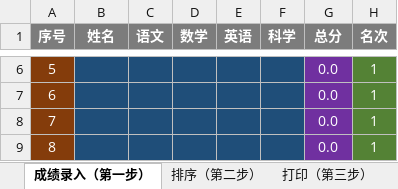
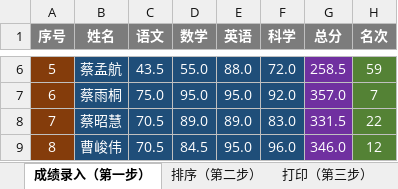
Before and after one commit to haowenbiao/AndroidProject, an Excel workbook: englishhao/稻壳/小学考试综合成绩自动排名表.xlsx, sheet 成绩录入（第一步）, drawn as a sheet; only a part is shown, gaps mark what is left out; values as stored, in another font and other column widths than the file's, no borders; charts and pictures and conditional formats not drawn; the diff covers the shown part only; the diff names each change by its address in the sheet, - before the commit and + after, or states it on an @@ line.

```diff
--- a/englishhao/稻壳/小学考试综合成绩自动排名表.xlsx (sheet 成绩录入（第一步）)
+++ b/englishhao/稻壳/小学考试综合成绩自动排名表.xlsx (sheet 成绩录入（第一步）)
-B6 (姓名): (empty)
+B6 (姓名): 蔡孟航
-C6 (语文): (empty)
+C6 (语文): 43.5
-D6 (数学): (empty)
+D6 (数学): 55.0
-E6 (英语): (empty)
+E6 (英语): 88.0
-F6 (科学): (empty)
+F6 (科学): 72.0
-G6 (总分): 0.0
+G6 (总分): 258.5
-H6 (名次): 1
+H6 (名次): 59
-B7 (姓名): (empty)
+B7 (姓名): 蔡雨桐
-C7 (语文): (empty)
+C7 (语文): 75.0
-D7 (数学): (empty)
+D7 (数学): 95.0
-E7 (英语): (empty)
+E7 (英语): 95.0
-F7 (科学): (empty)
+F7 (科学): 92.0
-G7 (总分): 0.0
+G7 (总分): 357.0
-H7 (名次): 1
+H7 (名次): 7
-B8 (姓名): (empty)
+B8 (姓名): 蔡昭慧
-C8:C9 (语文): (empty)
+C8:C9 (语文): 70.5
-D8 (数学): (empty)
+D8 (数学): 89.0
-E8 (英语): (empty)
+E8 (英语): 89.0
-F8 (科学): (empty)
+F8 (科学): 83.0
-G8 (总分): 0.0
+G8 (总分): 331.5
-H8 (名次): 1
+H8 (名次): 22
-B9 (姓名): (empty)
+B9 (姓名): 曹峻伟
-D9 (数学): (empty)
+D9 (数学): 84.5
-E9 (英语): (empty)
+E9 (英语): 95.0
-F9 (科学): (empty)
+F9 (科学): 96.0
-G9 (总分): 0.0
+G9 (总分): 346.0
-H9 (名次): 1
+H9 (名次): 12
```
Also changed, not shown: 434 edited cells elsewhere in this sheet, sheet 打印（第三步）, sheet 排序（第二步）, charts or pictures, 5 other files.
